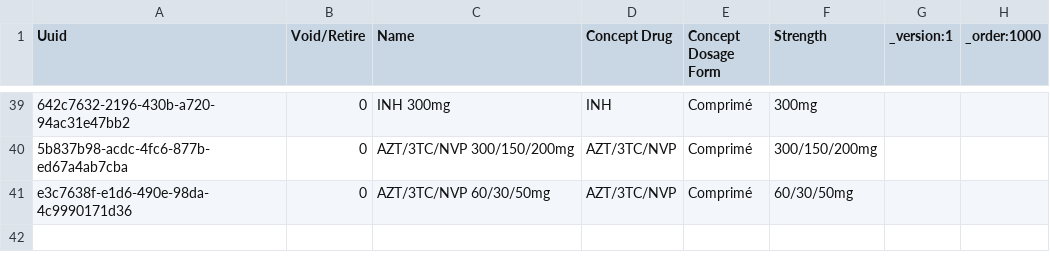
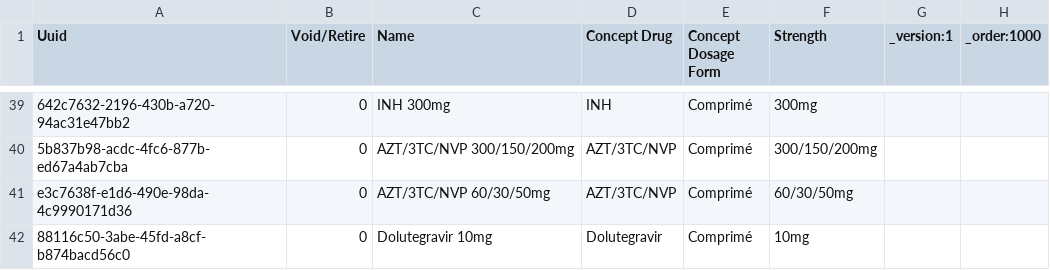
Before and after one commit to jembi/cameroon-bahmni-config, a CSV file: metadata/configuration/drugs/1000_arv_drugs.csv, drawn as a sheet; only a part is shown, gaps mark what is left out; the diff names each change by its address in the sheet, - before the commit and + after, or states it on an @@ line.

```diff
--- a/metadata/configuration/drugs/1000_arv_drugs.csv
+++ b/metadata/configuration/drugs/1000_arv_drugs.csv
+row 42: 88116c50-3abe-45fd-a8cf-b874bacd56c0 | 0 | Dolutegravir 10mg | Dolutegravir | Comprimé | 10mg
```
Also changed, not shown: metadata/configuration/concepts/910_arv_drugs.csv.
